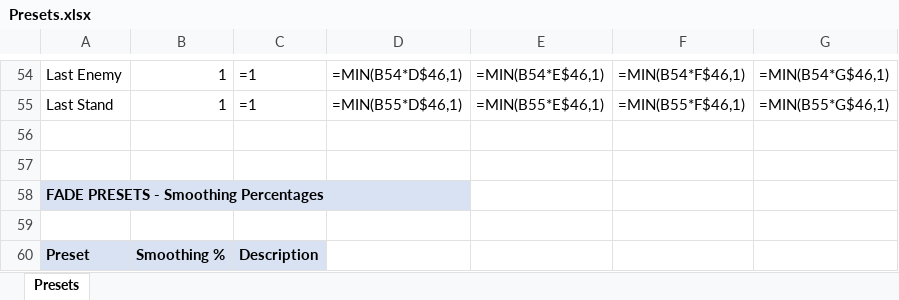
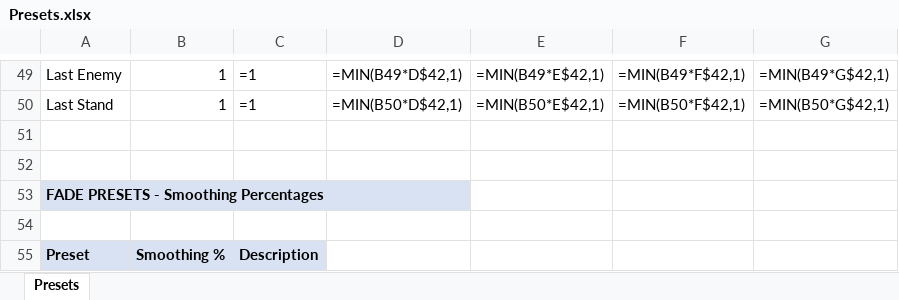
Before and after one commit to SFSorrow1968/CSM, an Excel workbook: Presets.xlsx, sheet Presets, drawn as a sheet; only a part is shown, gaps mark what is left out; values as stored, in another font and other column widths than the file's, no borders; formulas without a stored value are shown as written; addresses are those after the commit; the diff covers the shown part only; the diff names each change by its address in the sheet, - before the commit and + after, or states it on an @@ line.

```diff
--- a/Presets.xlsx (sheet Presets)
+++ b/Presets.xlsx (sheet Presets)
-D49: =MIN(B54*D$46,1)
+D49: =MIN(B49*D$42,1)
-E49: =MIN(B54*E$46,1)
+E49: =MIN(B49*E$42,1)
-F49: =MIN(B54*F$46,1)
+F49: =MIN(B49*F$42,1)
-G49: =MIN(B54*G$46,1)
+G49: =MIN(B49*G$42,1)
-D50: =MIN(B55*D$46,1)
+D50: =MIN(B50*D$42,1)
-E50: =MIN(B55*E$46,1)
+E50: =MIN(B50*E$42,1)
-F50: =MIN(B55*F$46,1)
+F50: =MIN(B50*F$42,1)
-G50: =MIN(B55*G$46,1)
+G50: =MIN(B50*G$42,1)
```
Also changed, not shown: 9 added rows, 14 removed rows and 109 edited cells elsewhere in this sheet, 1 other file.
